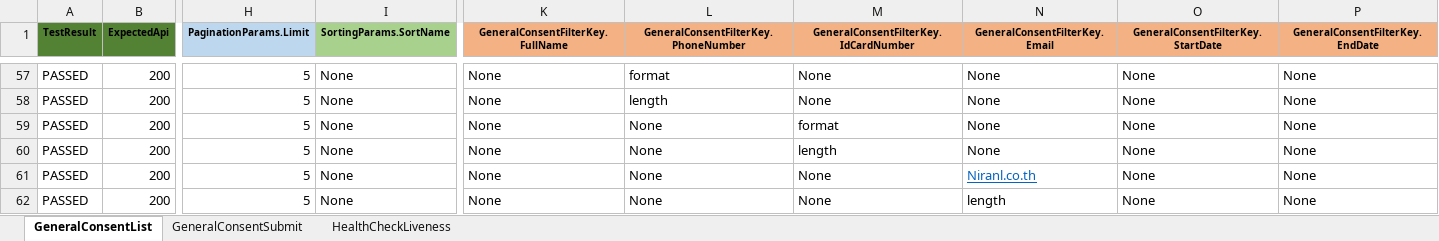
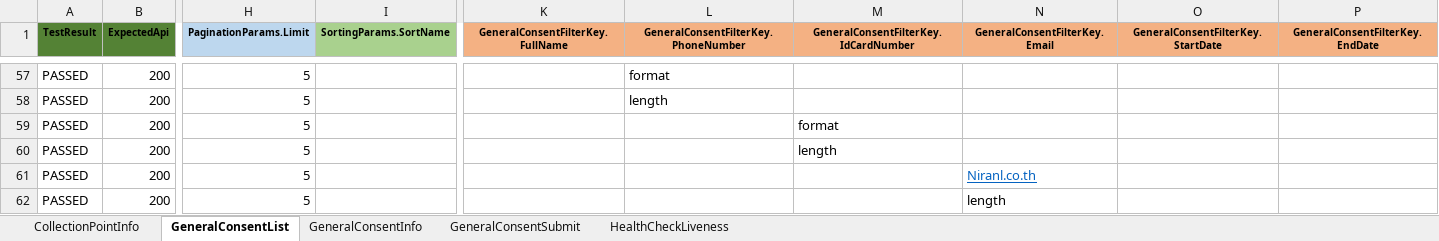
Before and after one commit to niran33168/PDPA, an Excel workbook: TestResource/DataTest/Excel_Script/PDPA_Script.xlsx, sheet GeneralConsentList, drawn as a sheet; only a part is shown, gaps mark what is left out; values as stored, in another font and other column widths than the file's, no borders; the diff covers the shown part only; the diff names each change by its address in the sheet, - before the commit and + after, or states it on an @@ line.

```diff
--- a/TestResource/DataTest/Excel_Script/PDPA_Script.xlsx (sheet GeneralConsentList)
+++ b/TestResource/DataTest/Excel_Script/PDPA_Script.xlsx (sheet GeneralConsentList)
@@ sheet tab unhidden: CollectionPointInfo @@
+sheet tab: GeneralConsentInfo
-I57:I62 (SortingParams.SortName): None
+I57:I62 (SortingParams.SortName): (empty)
-K57:K62 (GeneralConsentFilterKey.FullName): None
+K57:K62 (GeneralConsentFilterKey.FullName): (empty)
-M57:M58: None
+M57:M58: (empty)
-N57:N60 (GeneralConsentFilterKey.Email): None
+N57:N60 (GeneralConsentFilterKey.Email): (empty)
-O57:O62: None
+O57:O62: (empty)
-P57:P62 (GeneralConsentFilterKey.EndDate): None
+P57:P62 (GeneralConsentFilterKey.EndDate): (empty)
-L59:L62: None
+L59:L62: (empty)
-M61:M62: None
+M61:M62: (empty)
```
Also changed, not shown: 361 edited cells elsewhere in this sheet, sheet GeneralConsentSubmit, 7 other files.
